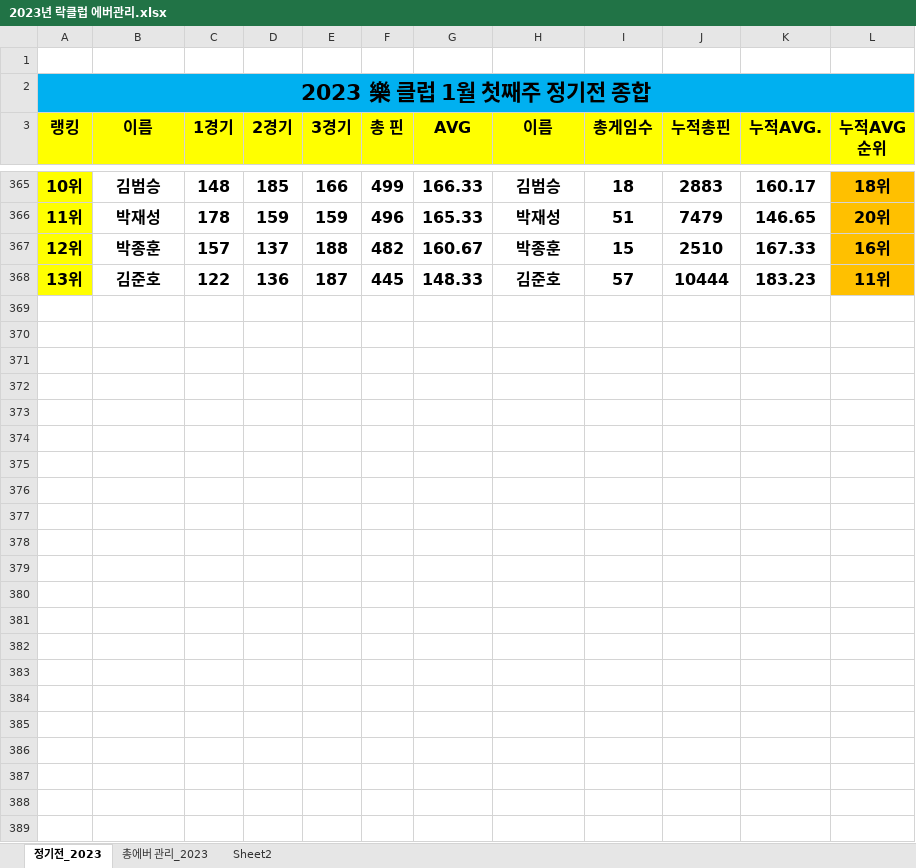
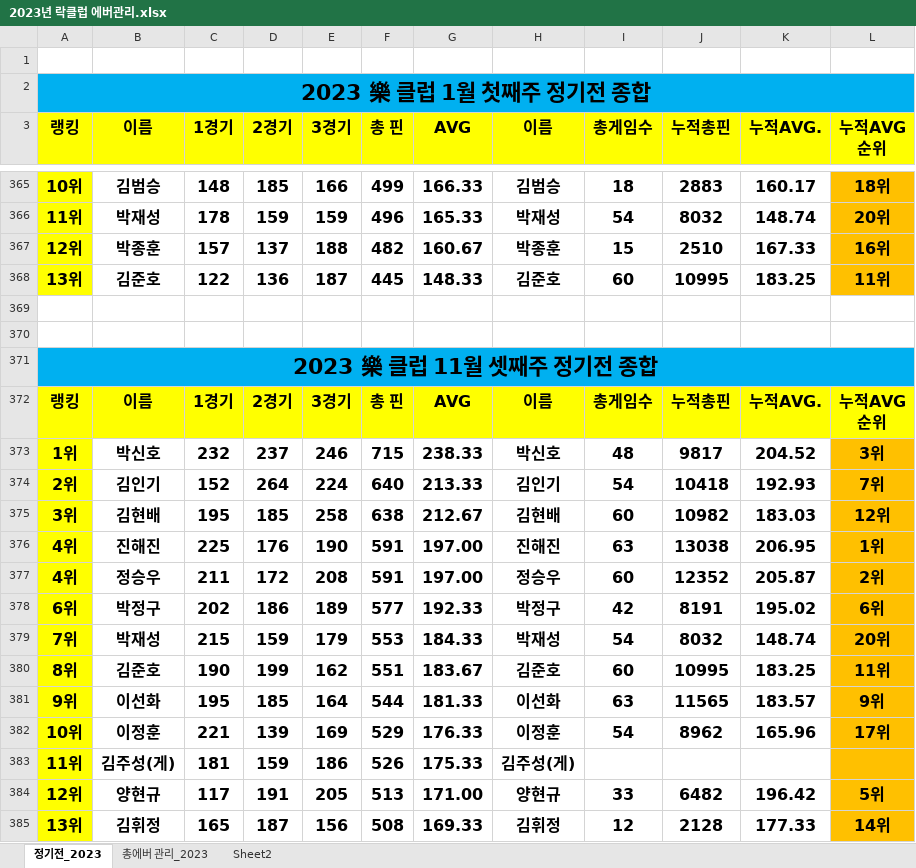
Before and after one commit to weddy0716/sinhoExample, an Excel workbook: 2023년 락클럽 에버관리.xlsx, sheet 정기전_2023, drawn as a sheet; only a part is shown, gaps mark what is left out; values as stored, in another font and other column widths than the file's, no borders; conditional formats not drawn; ↵ is a line break in a cell; the diff covers the shown part only; the diff names each change by its address in the sheet, - before the commit and + after, or states it on an @@ line.

Commit message:
Update 2023년 락클럽 에버관리.xlsx
11월셋째주정기전

```diff
--- a/2023년 락클럽 에버관리.xlsx (sheet 정기전_2023)
+++ b/2023년 락클럽 에버관리.xlsx (sheet 정기전_2023)
-I366 (총게임수): 51
+I366 (총게임수): 54
-J366 (누적총핀): 7479
+J366 (누적총핀): 8032
-K366 (누적AVG.): 146.65
+K366 (누적AVG.): 148.74
-I368 (총게임수): 57
+I368 (총게임수): 60
-J368 (누적총핀): 10444
+J368 (누적총핀): 10995
-K368 (누적AVG.): 183.23
+K368 (누적AVG.): 183.25
+row 369: (empty)
+row 370: (empty)
+row 371: 2023 樂 클럽 11월 셋째주 정기전 종합
+row 372: 랭킹 | 이름 | 1경기 | 2경기 | 3경기 | 총 핀 | AVG | 이름 | 총게임수 | 누적총핀 | 누적AVG. | 누적AVG ↵ 순위
+row 373: 1위 | 박신호 | 232 | 237 | 246 | 715 | 238.33 | 박신호 | 48 | 9817 | 204.52 | 3위
+row 374: 2위 | 김인기 | 152 | 264 | 224 | 640 | 213.33 | 김인기 | 54 | 10418 | 192.93 | 7위
+row 375: 3위 | 김현배 | 195 | 185 | 258 | 638 | 212.67 | 김현배 | 60 | 10982 | 183.03 | 12위
+row 376: 4위 | 진해진 | 225 | 176 | 190 | 591 | 197.00 | 진해진 | 63 | 13038 | 206.95 | 1위
+row 377: 4위 | 정승우 | 211 | 172 | 208 | 591 | 197.00 | 정승우 | 60 | 12352 | 205.87 | 2위
+row 378: 6위 | 박정구 | 202 | 186 | 189 | 577 | 192.33 | 박정구 | 42 | 8191 | 195.02 | 6위
+row 379: 7위 | 박재성 | 215 | 159 | 179 | 553 | 184.33 | 박재성 | 54 | 8032 | 148.74 | 20위
+row 380: 8위 | 김준호 | 190 | 199 | 162 | 551 | 183.67 | 김준호 | 60 | 10995 | 183.25 | 11위
+row 381: 9위 | 이선화 | 195 | 185 | 164 | 544 | 181.33 | 이선화 | 63 | 11565 | 183.57 | 9위
+row 382: 10위 | 이정훈 | 221 | 139 | 169 | 529 | 176.33 | 이정훈 | 54 | 8962 | 165.96 | 17위
+row 383: 11위 | 김주성(게) | 181 | 159 | 186 | 526 | 175.33 | 김주성(게)
+row 384: 12위 | 양현규 | 117 | 191 | 205 | 513 | 171.00 | 양현규 | 33 | 6482 | 196.42 | 5위
+row 385: 13위 | 김휘정 | 165 | 187 | 156 | 508 | 169.33 | 김휘정 | 12 | 2128 | 177.33 | 14위
```
Also changed, not shown: 96 edited cells elsewhere in this sheet, sheet 총에버 관리_2023, sheet Sheet2, formulas that keep their value.
